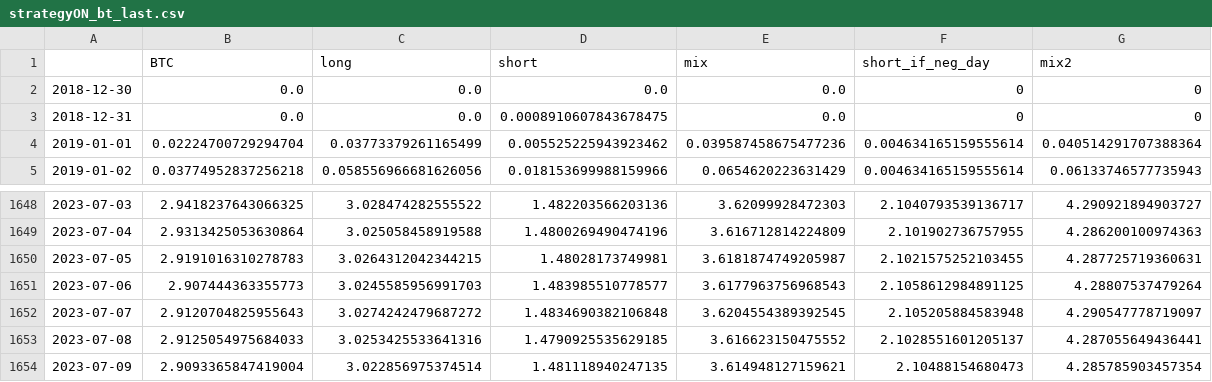
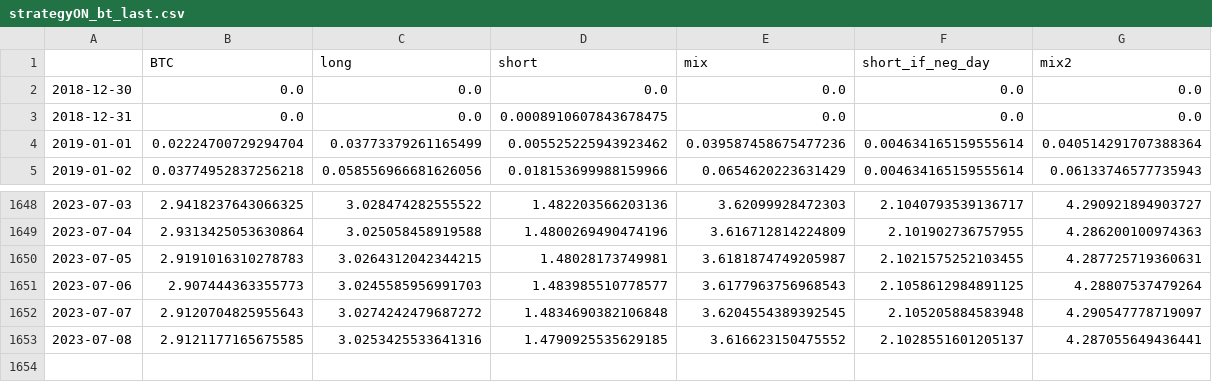
Before and after one commit to sebast759/tame_output, a CSV file: ON/bt/strategyON_bt_last.csv, drawn as a sheet; only a part is shown, gaps mark what is left out.

Commit message:
Committing strategyON_bt_last.csv

```diff
--- a/ON/bt/strategyON_bt_last.csv
+++ b/ON/bt/strategyON_bt_last.csv
@@ -1,4 +1,4 @@
 ,BTC,long,short,mix,short_if_neg_day,mix2
-2018-12-30,0.0,0.0,0.0,0.0,0,0
-2018-12-31,0.0,0.0,0.0008910607843678475,0.0,0,0
+2018-12-30,0.0,0.0,0.0,0.0,0.0,0.0
+2018-12-31,0.0,0.0,0.0008910607843678475,0.0,0.0,0.0
 2019-01-01,0.02224700729294704,0.03773379261165499,0.005525225943923462,0.039587458675477236,0.004634165159555614,0.040514291707388364
@@ -1652,3 +1652,2 @@
 2023-07-07,2.9120704825955643,3.0274242479687272,1.4834690382106848,3.6204554389392545,2.105205884583948,4.290547778719097
-2023-07-08,2.9125054975684033,3.0253425533641316,1.4790925535629185,3.616623150475552,2.1028551601205137,4.287055649436441
-2023-07-09,2.9093365847419004,3.022856975374514,1.481118940247135,3.614948127159621,2.10488154680473,4.285785903457354
+2023-07-08,2.9121177165675585,3.0253425533641316,1.4790925535629185,3.616623150475552,2.1028551601205137,4.287055649436441
```
